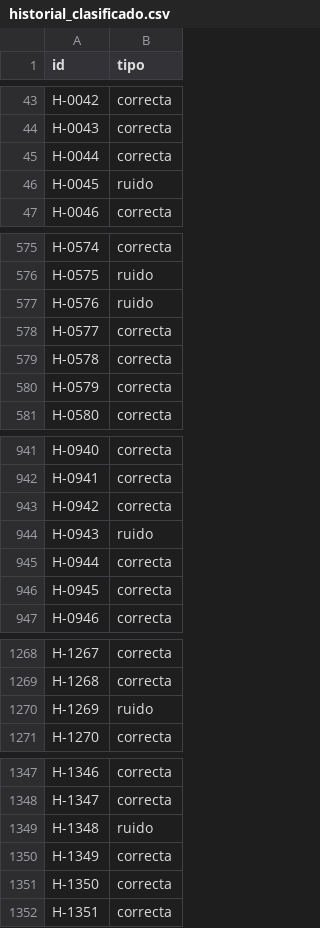
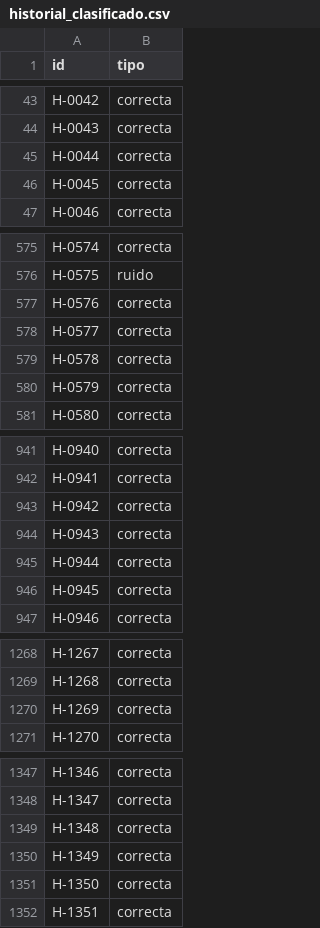
Before and after one commit to Juanlu1/IaGenerativa, a CSV file: missions/TPFinal/historial_clasificado.csv, drawn as a sheet; only a part is shown, gaps mark what is left out; the diff covers the shown part only.

```diff
--- a/missions/TPFinal/historial_clasificado.csv
+++ b/missions/TPFinal/historial_clasificado.csv
@@ -45,3 +45,3 @@ H-0043,correcta
 H-0044,correcta
-H-0045,ruido
+H-0045,correcta
 H-0046,correcta
@@ -576,3 +576,3 @@ H-0574,correcta
 H-0575,ruido
-H-0576,ruido
+H-0576,correcta
 H-0577,correcta
@@ -943,3 +943,3 @@ H-0941,correcta
 H-0942,correcta
-H-0943,ruido
+H-0943,correcta
 H-0944,correcta
@@ -1269,3 +1269,3 @@ H-1267,correcta
 H-1268,correcta
-H-1269,ruido
+H-1269,correcta
 H-1270,correcta
@@ -1348,3 +1348,3 @@ H-1346,correcta
 H-1347,correcta
-H-1348,ruido
+H-1348,correcta
 H-1349,correcta
```
Also changed, not shown: 5 edited cells elsewhere in this file, missions/TPFinal/curado/auditoria.csv, 8 other files.
